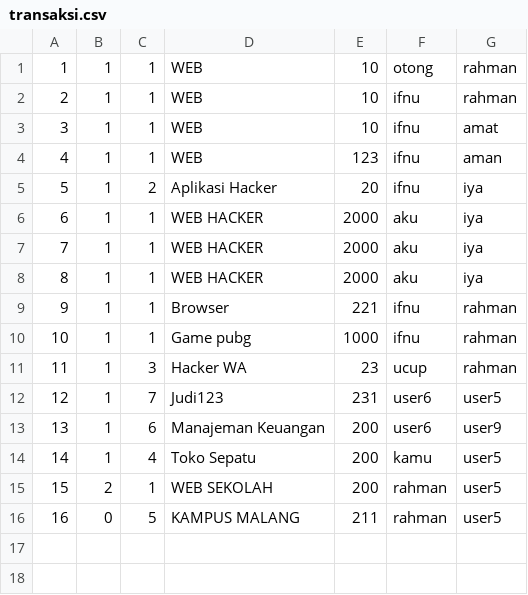
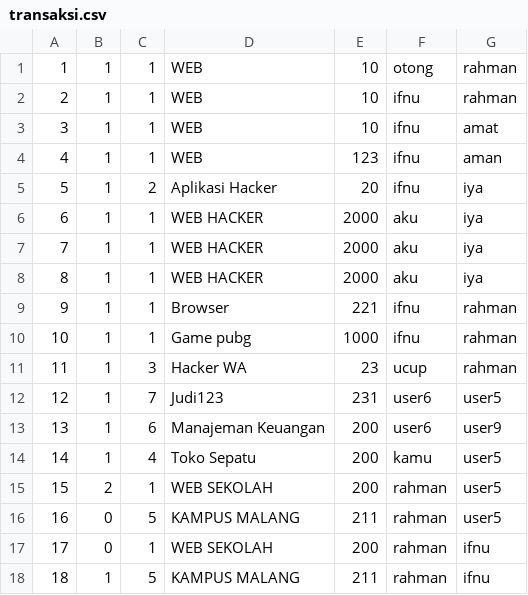
Before and after one commit to ifnuu01/TradeTrove, a CSV file: database/transaksi.csv, drawn as a sheet.

```diff
--- a/database/transaksi.csv
+++ b/database/transaksi.csv
@@ -16 +16,3 @@
 16,0,5,KAMPUS MALANG,211,rahman,user5
+17,0,1,WEB SEKOLAH,200,rahman,ifnu
+18,1,5,KAMPUS MALANG,211,rahman,ifnu
```
Also changed, not shown: database/akun.csv, 4 other files.
